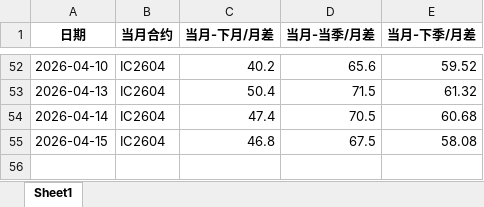
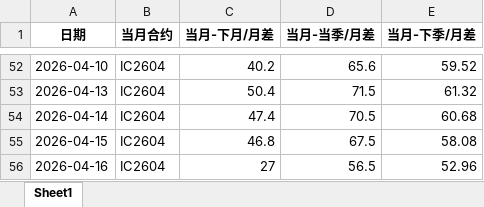
Before and after one commit to small-zhangfish/ic-futures-monitor, an Excel workbook: IC期货基差数据_最终版.xlsx, sheet Sheet1, drawn as a sheet; only a part is shown, gaps mark what is left out; values as stored, in another font and other column widths than the file's, no borders; the diff names each change by its address in the sheet, - before the commit and + after, or states it on an @@ line.

```diff
--- a/IC期货基差数据_最终版.xlsx (sheet Sheet1)
+++ b/IC期货基差数据_最终版.xlsx (sheet Sheet1)
+row 56: 2026-04-16 | IC2604 | 27 | 56.5 | 52.96
```
Also changed, not shown: 3 other files.
